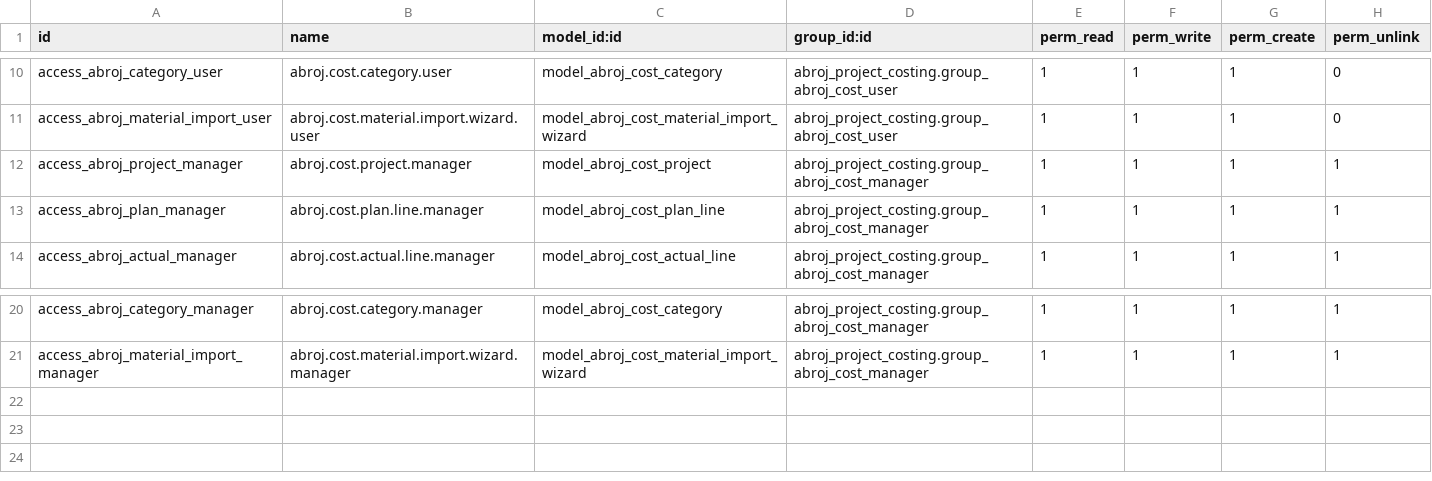
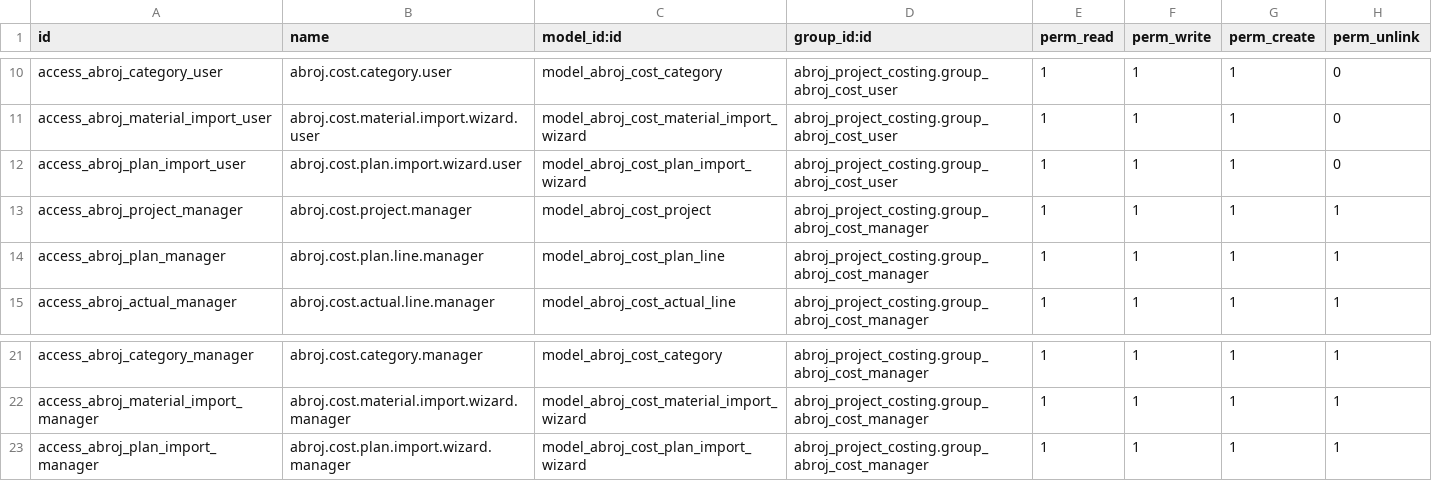
Before and after one commit to hajrix01-star/abroj-baseer-production, a CSV file: custom_addons/abroj_project_costing/security/ir.model.access.csv, drawn as a sheet; only a part is shown, gaps mark what is left out.

Commit message:
feat(abroj): add project plan import and export

```diff
--- a/custom_addons/abroj_project_costing/security/ir.model.access.csv
+++ b/custom_addons/abroj_project_costing/security/ir.model.access.csv
@@ -11,2 +11,3 @@ access_abroj_category_user,abroj.cost.category.user,model_abroj_cost_category,ab
 access_abroj_material_import_user,abroj.cost.material.import.wizard.user,model_abroj_cost_material_import_wizard,abroj_project_costing.group_abroj_cost_user,1,1,1,0
+access_abroj_plan_import_user,abroj.cost.plan.import.wizard.user,model_abroj_cost_plan_import_wizard,abroj_project_costing.group_abroj_cost_user,1,1,1,0
 access_abroj_project_manager,abroj.cost.project.manager,model_abroj_cost_project,abroj_project_costing.group_abroj_cost_manager,1,1,1,1
@@ -21 +22,2 @@ access_abroj_category_manager,abroj.cost.category.manager,model_abroj_cost_categ
 access_abroj_material_import_manager,abroj.cost.material.import.wizard.manager,model_abroj_cost_material_import_wizard,abroj_project_costing.group_abroj_cost_manager,1,1,1,1
+access_abroj_plan_import_manager,abroj.cost.plan.import.wizard.manager,model_abroj_cost_plan_import_wizard,abroj_project_costing.group_abroj_cost_manager,1,1,1,1
```
Also changed, not shown: 10 other files.
